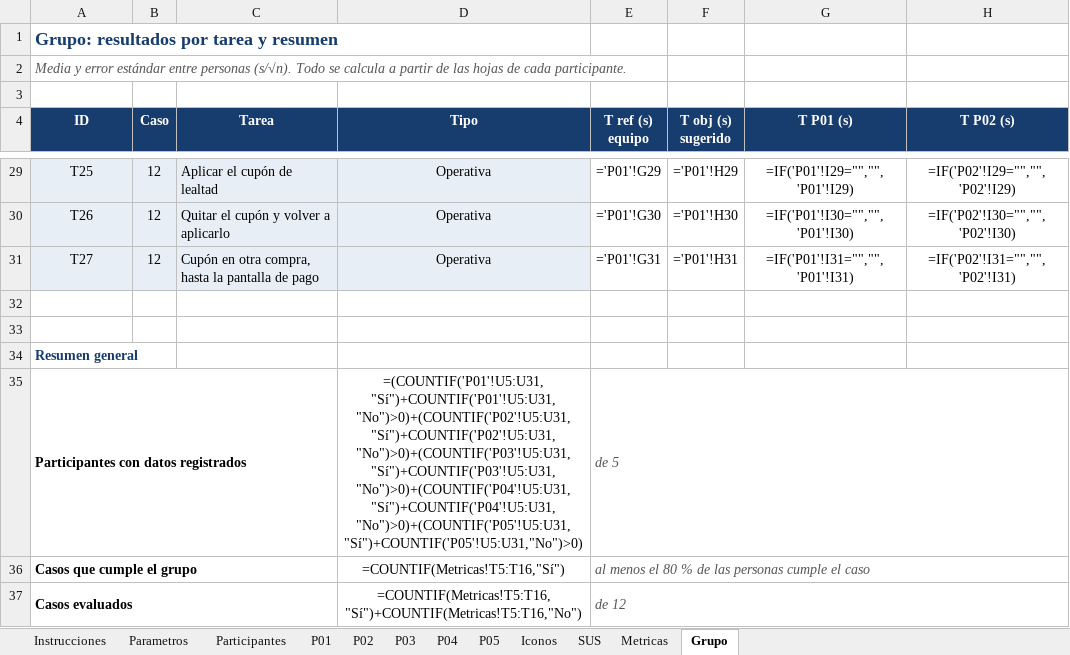
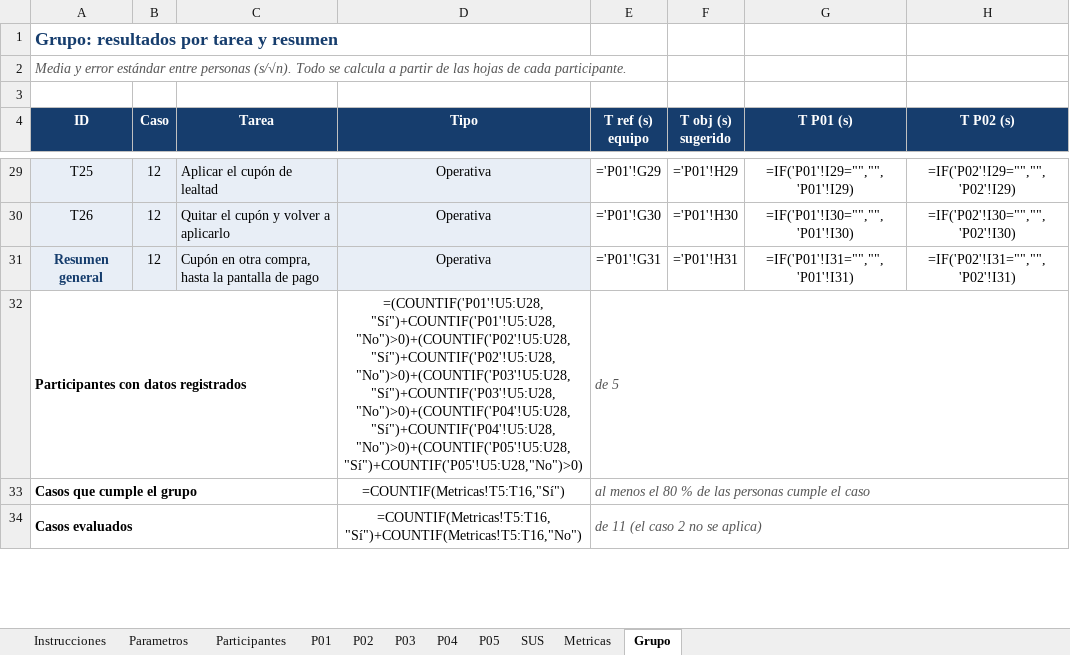
Before and after one commit to Compra-Ya/comproya-en-linea, an Excel workbook: docs/usabilidad/Registro_Medicion_CU2_ComproYa.xlsx, sheet Grupo, drawn as a sheet; only a part is shown, gaps mark what is left out; values as stored, in another font and other column widths than the file's, no borders; formulas without a stored value are shown as written; removed rows and columns are numbered as before the commit, all else as after; rows hold the shown columns only; the diff covers the shown part only; the diff names each change by its address in the sheet, - before the commit and + after, or states it on an @@ line.

```diff
--- a/docs/usabilidad/Registro_Medicion_CU2_ComproYa.xlsx (sheet Grupo)
+++ b/docs/usabilidad/Registro_Medicion_CU2_ComproYa.xlsx (sheet Grupo)
-sheet tab: Iconos
-A31 (ID): T27
+A31 (ID): Resumen general
@@ A31 bold: off → on, text colour: black → #163D6D @@
-row 32: (empty)
-row 33: (empty)
-row 34: Resumen general
-D32 (Tipo): =(COUNTIF('P01'!U5:U31,"Sí")+COUNTIF('P01'!U5:U31,"No")>0)+(COUNTIF('P02'!U5:U31,"Sí")+COUNTIF('P02'!U5:U31,"No")>0)+(COUNTIF('P03'!U5:U31,"Sí")+COUNTIF('P03'!U5:U31,"No")>0)+(COUNTIF('P04'!U5:U31,"Sí")+COUNTIF('P04'!U5:U31,"No")>0)+(COUNTIF('P05'!U5:U31,"Sí")+COUNTIF('P05'!U5:U31,"No")>0)
+D32 (Tipo): =(COUNTIF('P01'!U5:U28,"Sí")+COUNTIF('P01'!U5:U28,"No")>0)+(COUNTIF('P02'!U5:U28,"Sí")+COUNTIF('P02'!U5:U28,"No")>0)+(COUNTIF('P03'!U5:U28,"Sí")+COUNTIF('P03'!U5:U28,"No")>0)+(COUNTIF('P04'!U5:U28,"Sí")+COUNTIF('P04'!U5:U28,"No")>0)+(COUNTIF('P05'!U5:U28,"Sí")+COUNTIF('P05'!U5:U28,"No")>0)
-E34 (T ref (s) equipo): de 12
+E34 (T ref (s) equipo): de 11 (el caso 2 no se aplica)
```
Also changed, not shown: 24 edited cells and cell formats elsewhere in this sheet, sheet Metricas, sheet P01, sheet P02, sheet P03, sheet P04, sheet P05, 1 more sheet, 11 other files.
